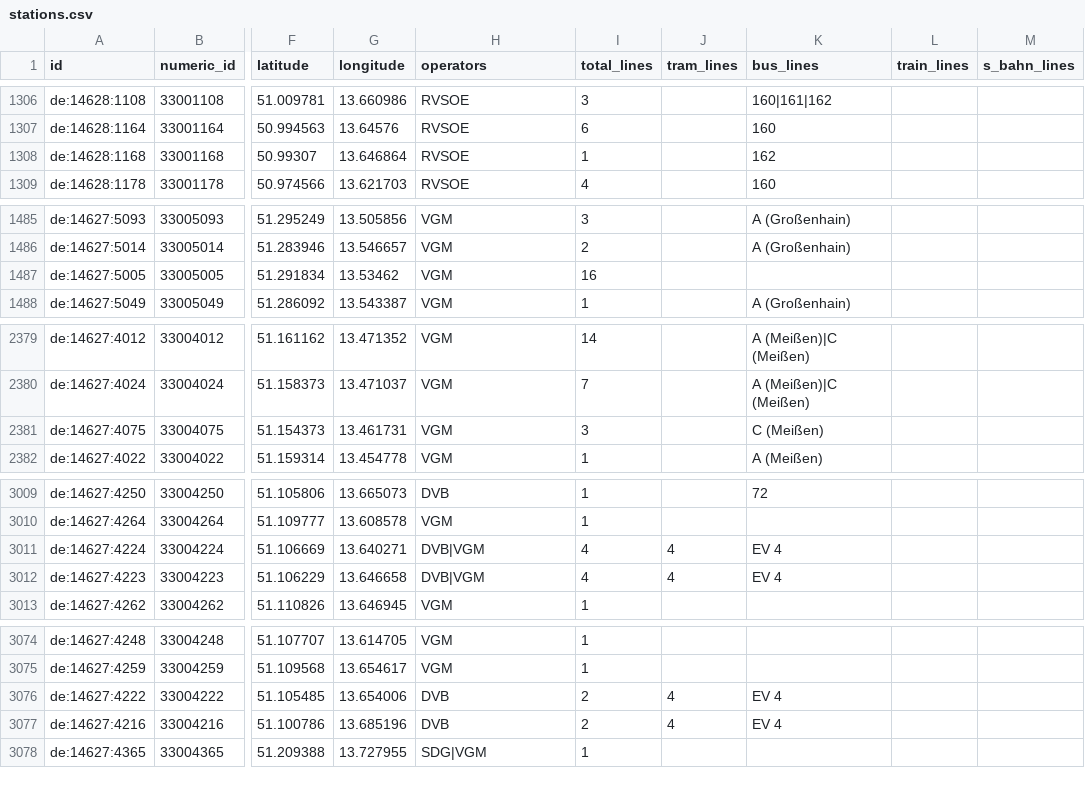
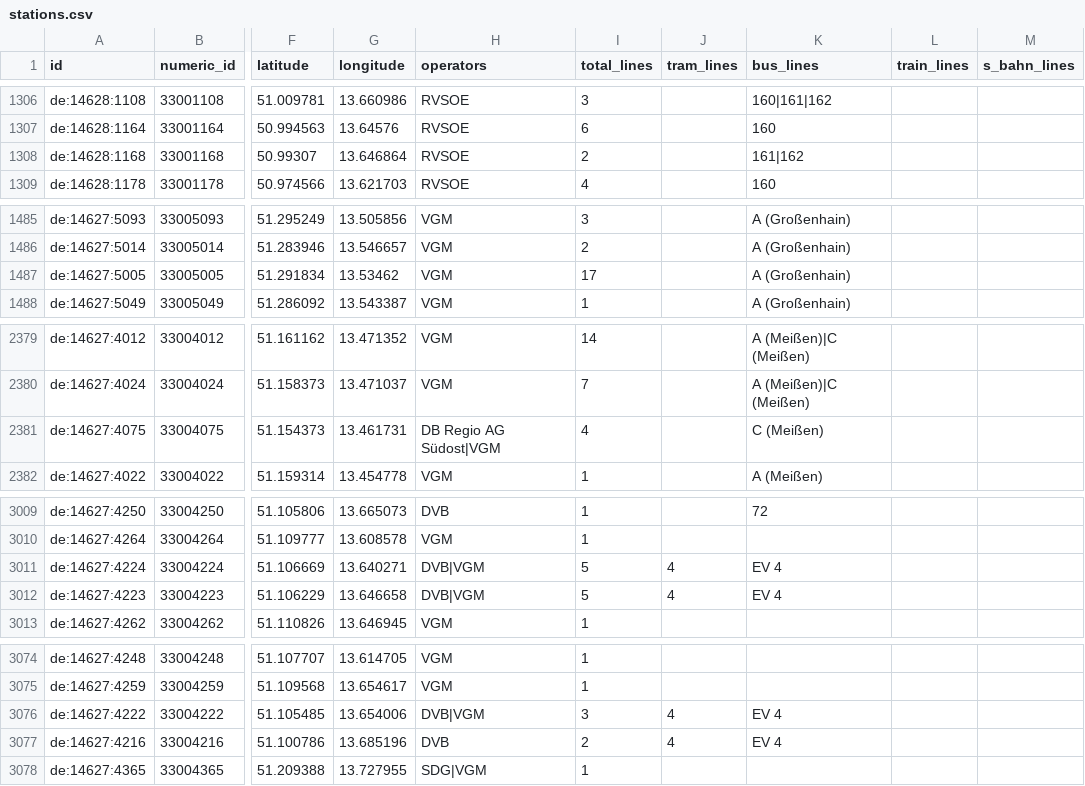
Before and after one commit to kiliankoe/vvo, a CSV file: data/stations.csv, drawn as a sheet; only a part is shown, gaps mark what is left out; the diff covers the shown part only; the diff names each change by its address in the sheet, - before the commit and + after, or states it on an @@ line.

```diff
--- a/data/stations.csv
+++ b/data/stations.csv
-I1308 (total_lines): 1
+I1308 (total_lines): 2
-K1308 (bus_lines): 162
+K1308 (bus_lines): 161|162
-I1487 (total_lines): 16
+I1487 (total_lines): 17
-K1487 (bus_lines): (empty)
+K1487 (bus_lines): A (Großenhain)
-H2381 (operators): VGM
+H2381 (operators): DB Regio AG Südost|VGM
-I2381 (total_lines): 3
+I2381 (total_lines): 4
-I3011:I3012 (total_lines): 4
+I3011:I3012 (total_lines): 5
-H3076 (operators): DVB
+H3076 (operators): DVB|VGM
-I3076 (total_lines): 2
+I3076 (total_lines): 3
```
Also changed, not shown: 8 edited cells elsewhere in this file, 3 other files.
